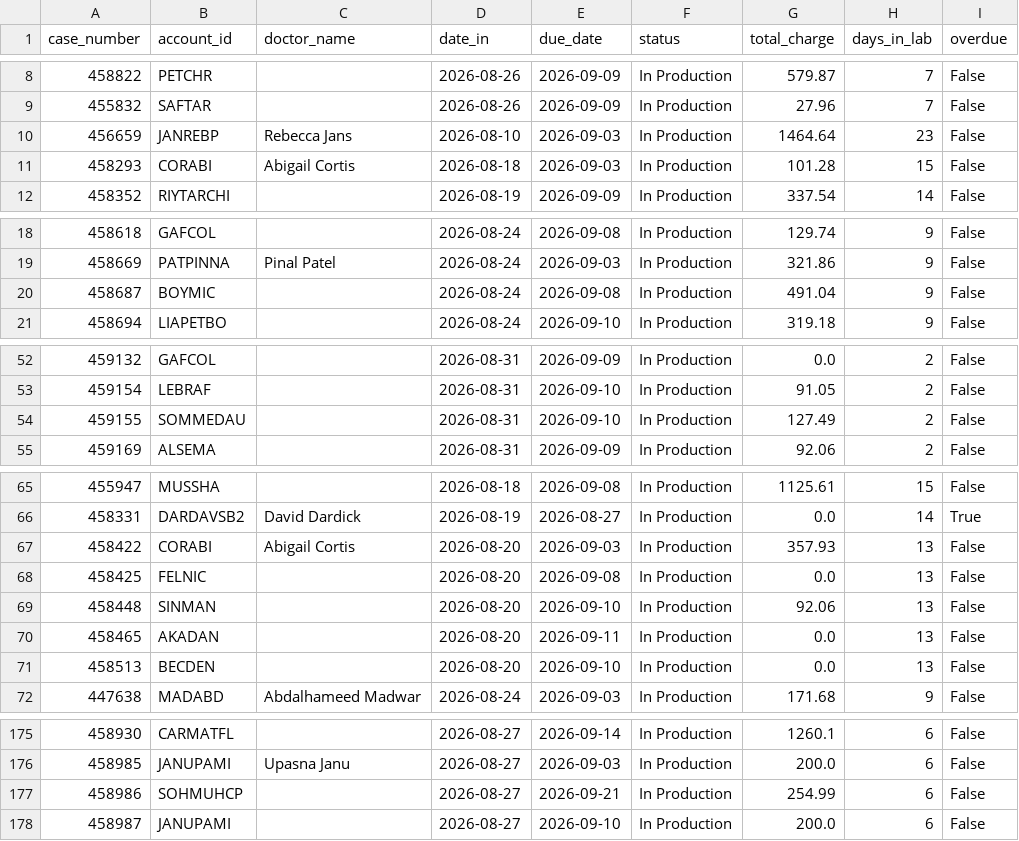
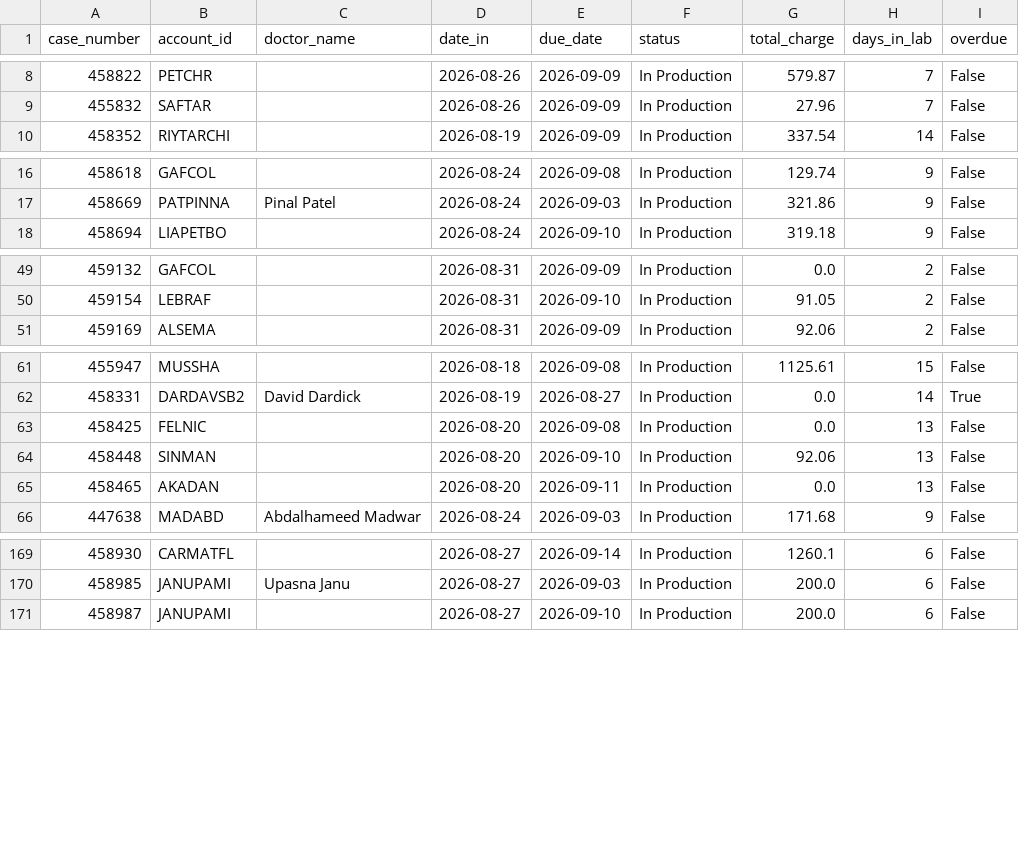
Before and after one commit to danulaszek-bit/artistic-dental-portal, a CSV file: cache/latest/wip_detail.csv, drawn as a sheet; only a part is shown, gaps mark what is left out; removed rows and columns are numbered as before the commit, all else as after; the diff covers the shown part only; the diff names each change by its address in the sheet, - before the commit and + after, or states it on an @@ line.

Commit message:
Auto-update data 2026-09-02

```diff
--- a/cache/latest/wip_detail.csv
+++ b/cache/latest/wip_detail.csv
-row 10: 456659 | JANREBP | Rebecca Jans | 2026-08-10 | 2026-09-03 | In Production | 1464.64 | 23 | False
-row 11: 458293 | CORABI | Abigail Cortis | 2026-08-18 | 2026-09-03 | In Production | 101.28 | 15 | False
-row 20: 458687 | BOYMIC |  | 2026-08-24 | 2026-09-08 | In Production | 491.04 | 9 | False
-row 54: 459155 | SOMMEDAU |  | 2026-08-31 | 2026-09-10 | In Production | 127.49 | 2 | False
-row 67: 458422 | CORABI | Abigail Cortis | 2026-08-20 | 2026-09-03 | In Production | 357.93 | 13 | False
-row 71: 458513 | BECDEN |  | 2026-08-20 | 2026-09-10 | In Production | 0.0 | 13 | False
-row 177: 458986 | SOHMUHCP |  | 2026-08-27 | 2026-09-21 | In Production | 254.99 | 6 | False
```
Also changed, not shown: 2 moved rows and 3 edited cells elsewhere in this file, cache/latest/active_accounts_30d.csv, cache/latest/pareto_accounts.csv, 13 other files.
